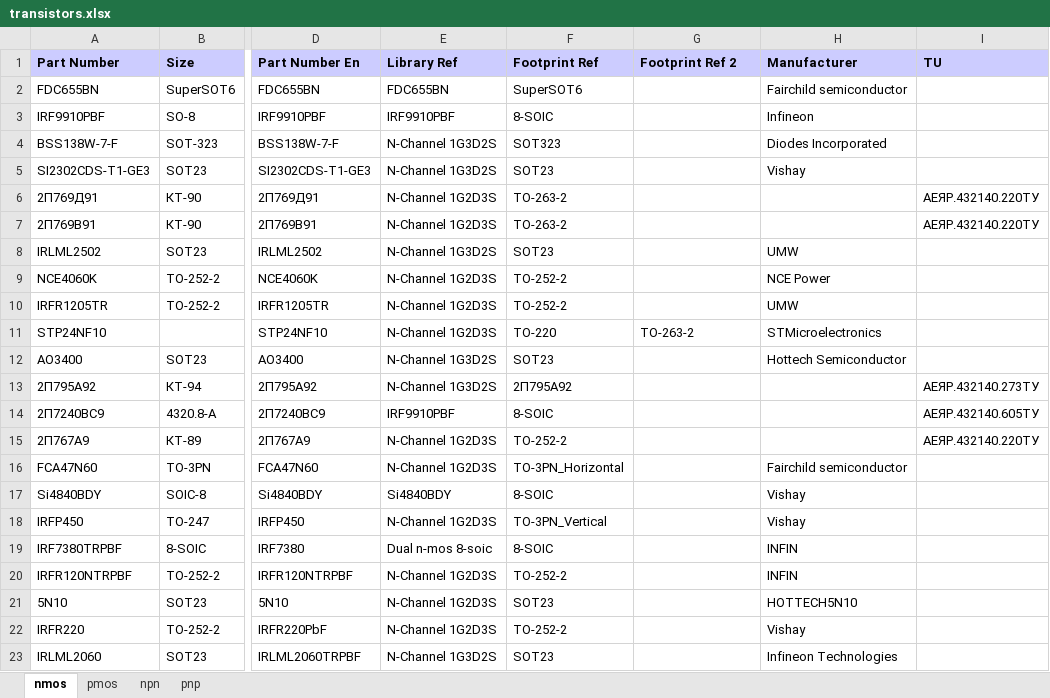
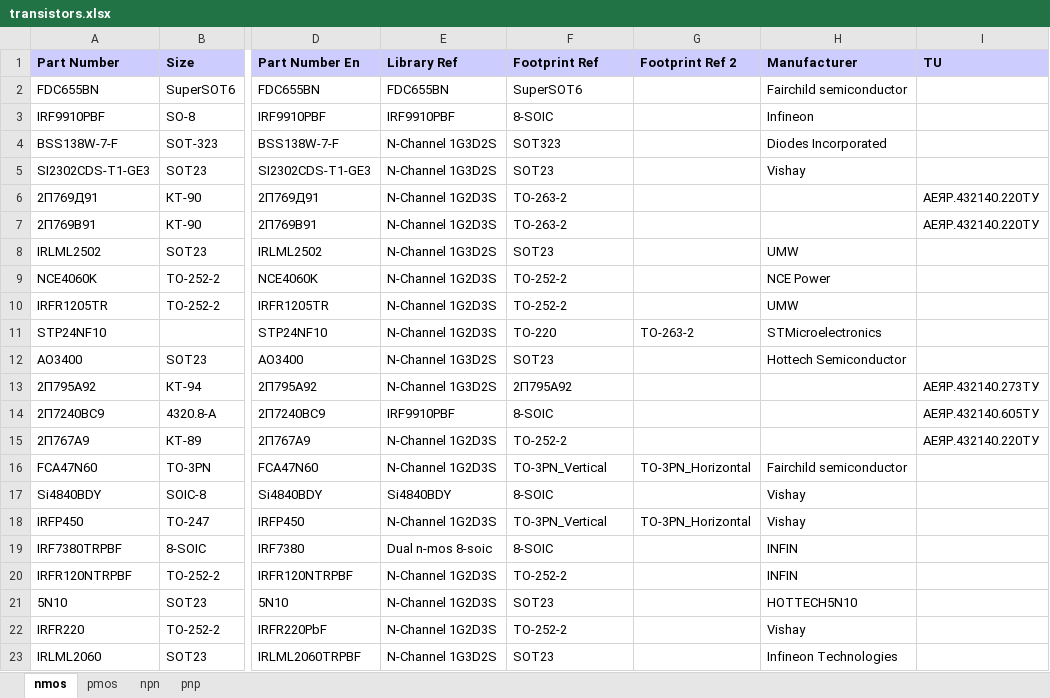
Before and after one commit to garou-g/elem_altium_db2, an Excel workbook: library/transistors.xlsx, sheet nmos, drawn as a sheet; only a part is shown, gaps mark what is left out; values as stored, in another font and other column widths than the file's, no borders; the diff names each change by its address in the sheet, - before the commit and + after, or states it on an @@ line.

```diff
--- a/library/transistors.xlsx (sheet nmos)
+++ b/library/transistors.xlsx (sheet nmos)
-F16 (Footprint Ref): TO-3PN_Horizontal
+F16 (Footprint Ref): TO-3PN_Vertical
-G16 (Footprint Ref 2): (empty)
+G16 (Footprint Ref 2): TO-3PN_Horizontal
-G18 (Footprint Ref 2): (empty)
+G18 (Footprint Ref 2): TO-3PN_Horizontal
```
Also changed, not shown: sheet npn, library/discrete.xlsx.
